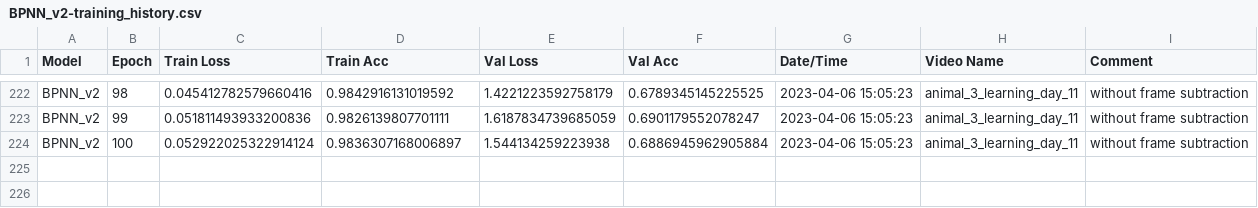
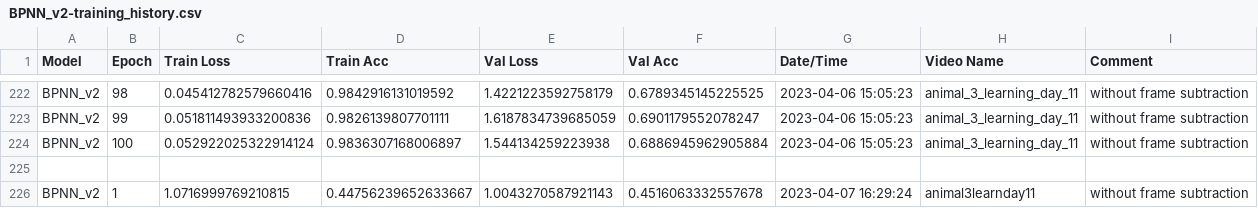
Before and after one commit to konkalaitzidis/bpnn, a CSV file: src/V2/BPNN_v2-training_history.csv, drawn as a sheet; only a part is shown, gaps mark what is left out; the diff names each change by its address in the sheet, - before the commit and + after, or states it on an @@ line.

```diff
--- a/src/V2/BPNN_v2-training_history.csv
+++ b/src/V2/BPNN_v2-training_history.csv
+row 225: (empty)
+row 226: BPNN_v2 | 1 | 1.0716999769210815 | 0.44756239652633667 | 1.0043270587921143 | 0.4516063332557678 | 2023-04-07 16:29:24 | animal3learnday11 | without frame subtraction
```
Also changed, not shown: 7 other files.
